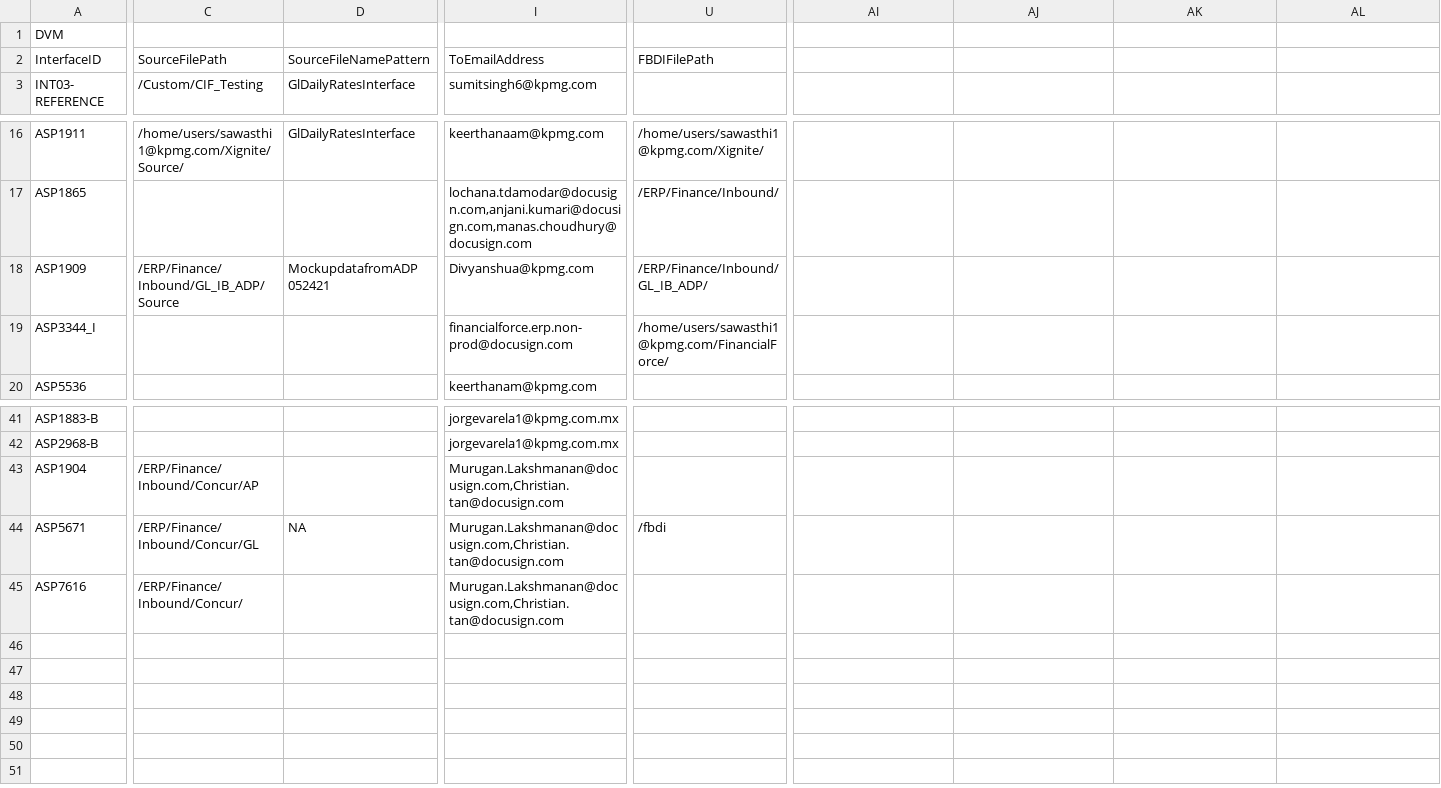
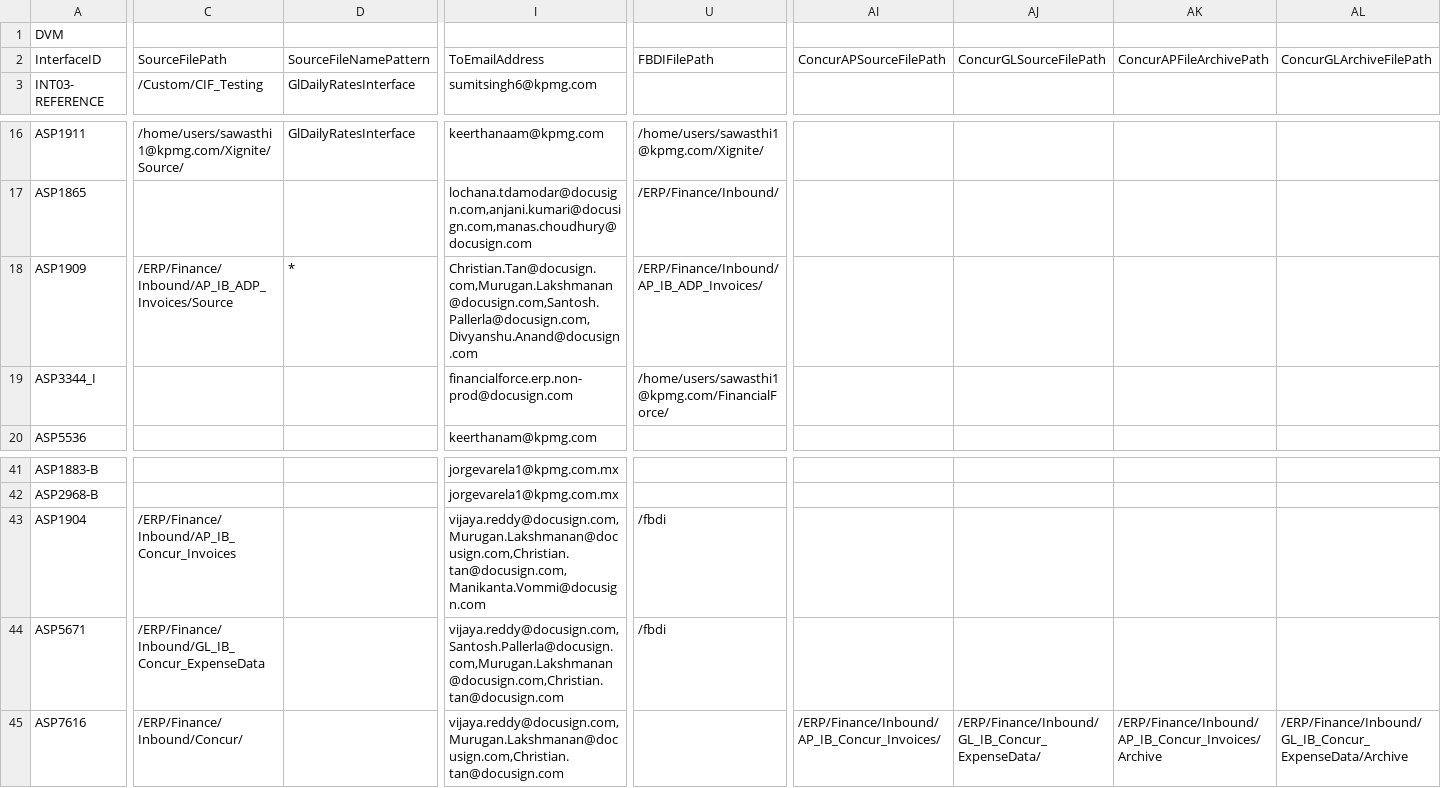
Before and after one commit to smellamputi/Aspire, a CSV file: ASP/Interface/Common/Code/CIF/Lookup/CIF_ERPLookups.csv, drawn as a sheet; only a part is shown, gaps mark what is left out; the diff covers the shown part only; the diff names each change by its address in the sheet, - before the commit and + after, or states it on an @@ line.

Commit message:
Update Common Lookup File

```diff
--- a/ASP/Interface/Common/Code/CIF/Lookup/CIF_ERPLookups.csv
+++ b/ASP/Interface/Common/Code/CIF/Lookup/CIF_ERPLookups.csv
-AI2: (empty)
+AI2: ConcurAPSourceFilePath
-AJ2: (empty)
+AJ2: ConcurGLSourceFilePath
-AK2: (empty)
+AK2: ConcurAPFileArchivePath
-AL2: (empty)
+AL2: ConcurGLArchiveFilePath
-C18: /ERP/Finance/Inbound/GL_IB_ADP/Source
+C18: /ERP/Finance/Inbound/AP_IB_ADP_Invoices/Source
-D18: MockupdatafromADP 052421
+D18: *
-I18: Divyanshua@kpmg.com
+I18: Christian.Tan@docusign.com,Murugan.Lakshmanan@docusign.com,Santosh.Pallerla@docusign.com,Divyanshu.Anand@docusign.com
-U18: /ERP/Finance/Inbound/GL_IB_ADP/
+U18: /ERP/Finance/Inbound/AP_IB_ADP_Invoices/
-C43: /ERP/Finance/Inbound/Concur/AP
+C43: /ERP/Finance/Inbound/AP_IB_Concur_Invoices
-I43: Murugan.Lakshmanan@docusign.com,Christian.tan@docusign.com
+I43: vijaya.reddy@docusign.com,Murugan.Lakshmanan@docusign.com,Christian.tan@docusign.com,Manikanta.Vommi@docusign.com
-U43: (empty)
+U43: /fbdi
-C44: /ERP/Finance/Inbound/Concur/GL
+C44: /ERP/Finance/Inbound/GL_IB_Concur_ExpenseData
-D44: NA
+D44: (empty)
-I44: Murugan.Lakshmanan@docusign.com,Christian.tan@docusign.com
+I44: vijaya.reddy@docusign.com,Santosh.Pallerla@docusign.com,Murugan.Lakshmanan@docusign.com,Christian.tan@docusign.com
-I45: Murugan.Lakshmanan@docusign.com,Christian.tan@docusign.com
+I45: vijaya.reddy@docusign.com,Murugan.Lakshmanan@docusign.com,Christian.tan@docusign.com
-AI45: (empty)
+AI45: /ERP/Finance/Inbound/AP_IB_Concur_Invoices/
-AJ45: (empty)
+AJ45: /ERP/Finance/Inbound/GL_IB_Concur_ExpenseData/
-AK45: (empty)
+AK45: /ERP/Finance/Inbound/AP_IB_Concur_Invoices/Archive
-AL45: (empty)
+AL45: /ERP/Finance/Inbound/GL_IB_Concur_ExpenseData/Archive
```
Also changed, not shown: 9 edited cells elsewhere in this file, 1 other file.
